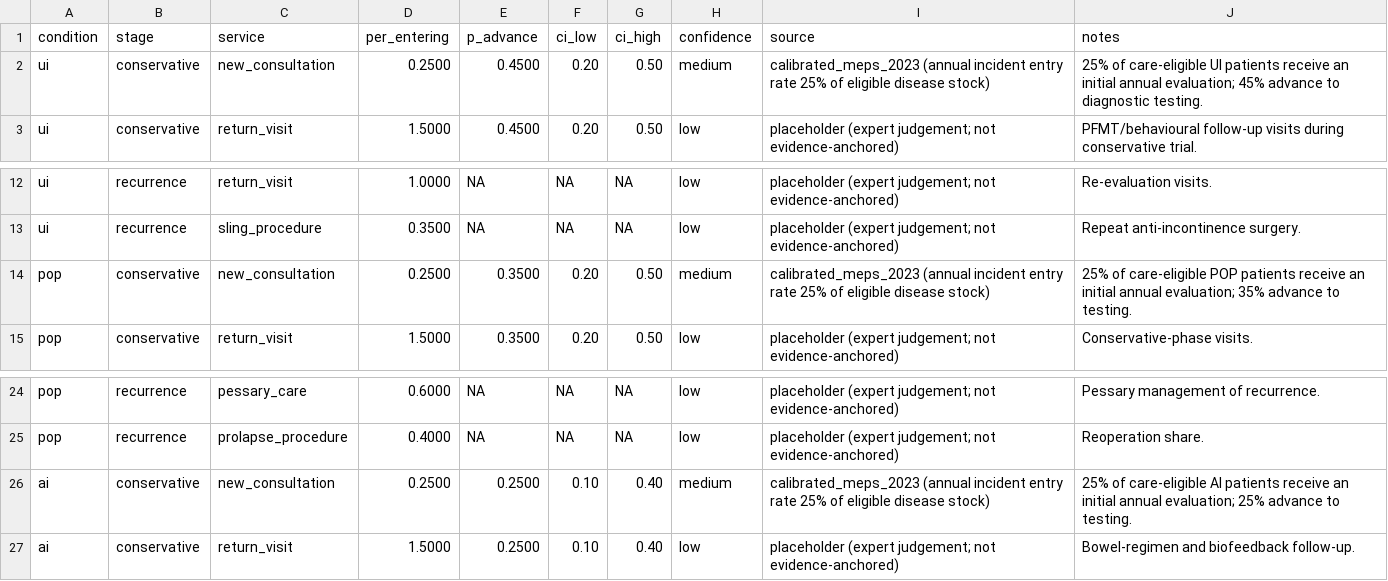
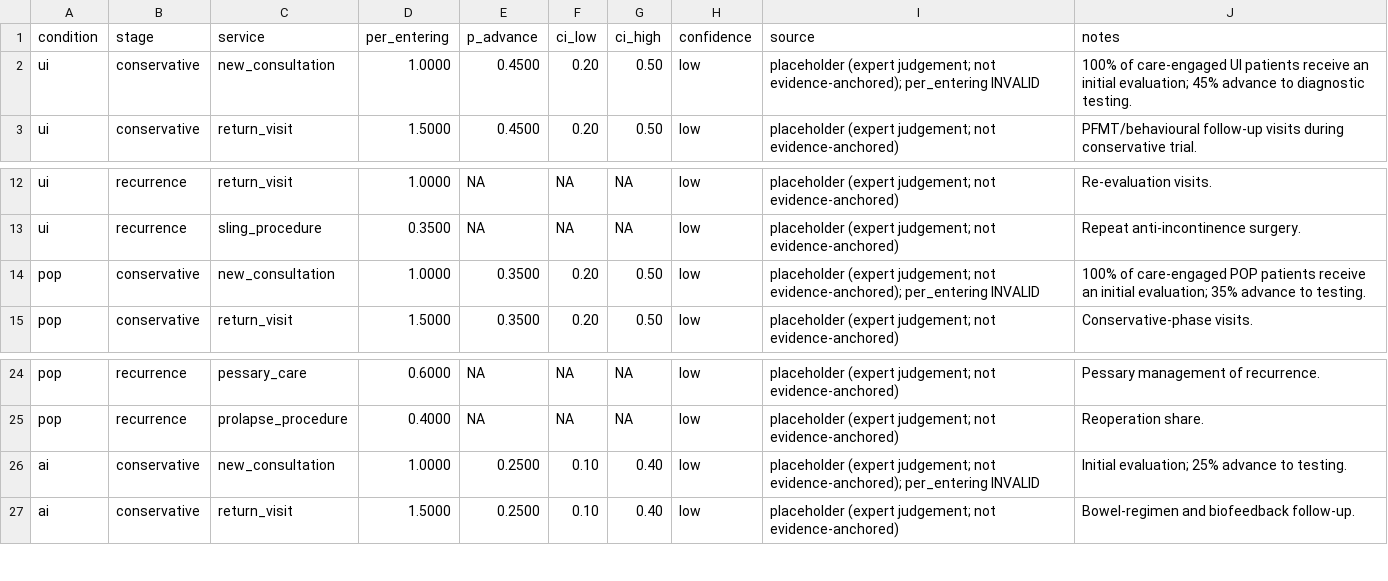
Before and after one commit to mufflyt/simulation, a CSV file: inst/extdata/pathway/condition_service_pathway.csv, drawn as a sheet; only a part is shown, gaps mark what is left out.

```diff
--- a/inst/extdata/pathway/condition_service_pathway.csv
+++ b/inst/extdata/pathway/condition_service_pathway.csv
@@ -1,3 +1,3 @@
 condition,stage,service,per_entering,p_advance,ci_low,ci_high,confidence,source,notes
-ui,conservative,new_consultation,0.2500,0.4500,0.20,0.50,medium,"calibrated_meps_2023 (annual incident entry rate 25% of eligible disease stock)","25% of care-eligible UI patients receive an initial annual evaluation; 45% advance to diagnostic testing."
+ui,conservative,new_consultation,1.0000,0.4500,0.20,0.50,low,"placeholder (expert judgement; not evidence-anchored); per_entering INVALID","100% of care-engaged UI patients receive an initial evaluation; 45% advance to diagnostic testing."
 ui,conservative,return_visit,1.5000,0.4500,0.20,0.50,low,"placeholder (expert judgement; not evidence-anchored)","PFMT/behavioural follow-up visits during conservative trial."
@@ -13,3 +13,3 @@ ui,recurrence,return_visit,1.0000,NA,NA,NA,low,"placeholder (expert judgement; n
 ui,recurrence,sling_procedure,0.3500,NA,NA,NA,low,"placeholder (expert judgement; not evidence-anchored)","Repeat anti-incontinence surgery."
-pop,conservative,new_consultation,0.2500,0.3500,0.20,0.50,medium,"calibrated_meps_2023 (annual incident entry rate 25% of eligible disease stock)","25% of care-eligible POP patients receive an initial annual evaluation; 35% advance to testing."
+pop,conservative,new_consultation,1.0000,0.3500,0.20,0.50,low,"placeholder (expert judgement; not evidence-anchored); per_entering INVALID","100% of care-engaged POP patients receive an initial evaluation; 35% advance to testing."
 pop,conservative,return_visit,1.5000,0.3500,0.20,0.50,low,"placeholder (expert judgement; not evidence-anchored)","Conservative-phase visits."
@@ -25,3 +25,3 @@ pop,recurrence,pessary_care,0.6000,NA,NA,NA,low,"placeholder (expert judgement;
 pop,recurrence,prolapse_procedure,0.4000,NA,NA,NA,low,"placeholder (expert judgement; not evidence-anchored)","Reoperation share."
-ai,conservative,new_consultation,0.2500,0.2500,0.10,0.40,medium,"calibrated_meps_2023 (annual incident entry rate 25% of eligible disease stock)","25% of care-eligible AI patients receive an initial annual evaluation; 25% advance to testing."
+ai,conservative,new_consultation,1.0000,0.2500,0.10,0.40,low,"placeholder (expert judgement; not evidence-anchored); per_entering INVALID","Initial evaluation; 25% advance to testing."
 ai,conservative,return_visit,1.5000,0.2500,0.10,0.40,low,"placeholder (expert judgement; not evidence-anchored)","Bowel-regimen and biofeedback follow-up."
```
